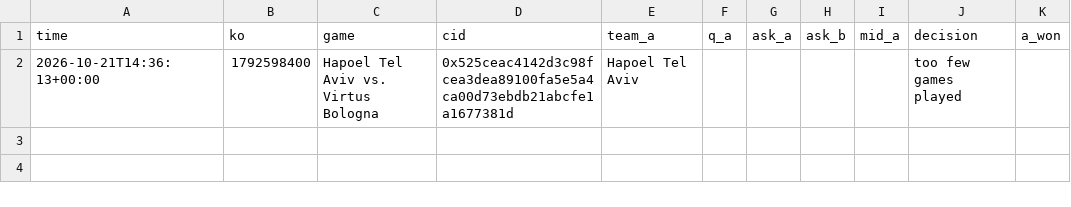
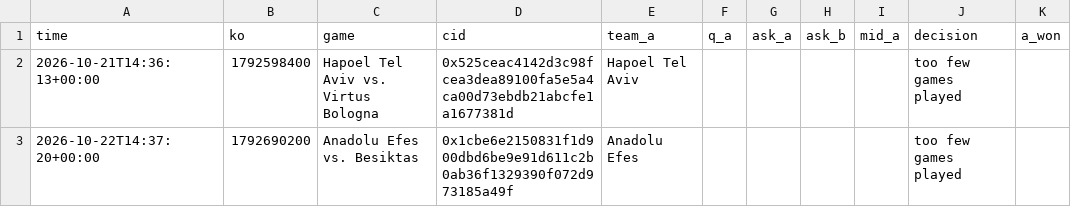
Before and after one commit to trendatrenda/polymarket-scanners, a CSV file: euro_paper_log.csv, drawn as a sheet; the diff names each change by its address in the sheet, - before the commit and + after, or states it on an @@ line.

```diff
--- a/euro_paper_log.csv
+++ b/euro_paper_log.csv
+row 3: 2026-10-22T14:37:20+00:00 | 1792690200 | Anadolu Efes vs. Besiktas | 0x1cbe6e2150831f1d900dbd6be9e91d611c2b0ab36f1329390f072d973185a49f | Anadolu Efes |  |  |  |  | too few games played
```
Also changed, not shown: pm_minutes.csv, pm_mm_fills.csv, 8 other files.
